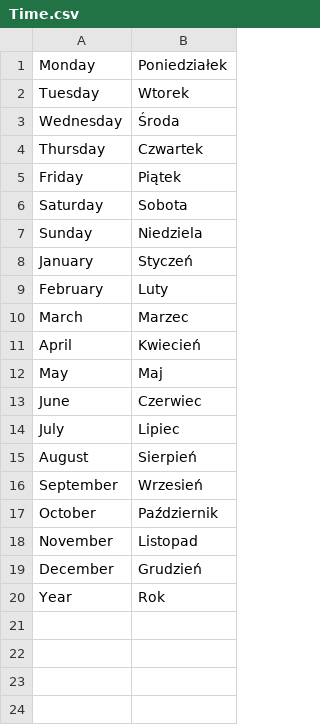
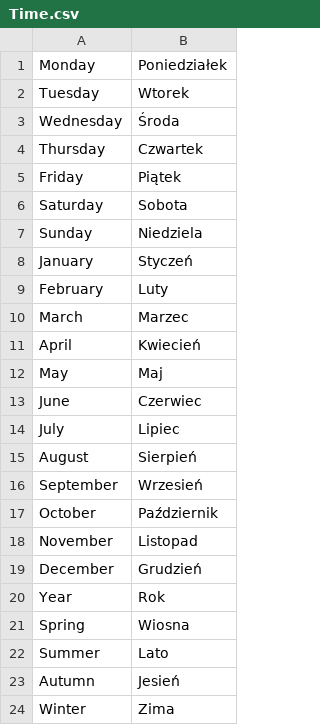
Before and after one commit to TheGreatWeekendEscape/Polski, a CSV file: src/main/resources/vocabulary/Time.csv, drawn as a sheet.

```diff
--- a/src/main/resources/vocabulary/Time.csv
+++ b/src/main/resources/vocabulary/Time.csv
@@ -20 +20,5 @@ December,Grudzień
 Year,Rok
+Spring,Wiosna
+Summer,Lato
+Autumn,Jesień
+Winter,Zima
```
Also changed, not shown: src/main/resources/vocabulary/Lesson9.csv, src/main/resources/vocabulary/Metin.csv, 3 other files.
